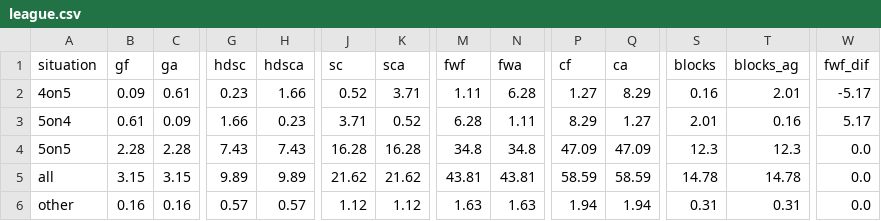
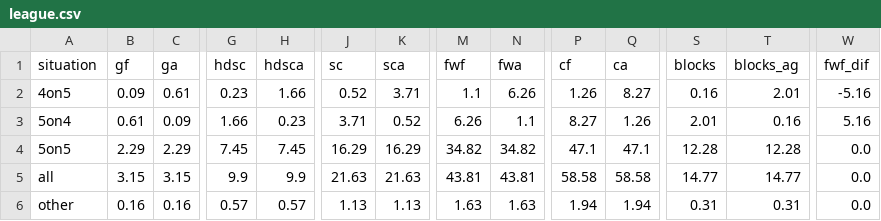
Before and after one commit to cassario/matchupData, a CSV file: league.csv, drawn as a sheet; only a part is shown, gaps mark what is left out; the diff covers the shown part only; the diff names each change by its address in the sheet, - before the commit and + after, or states it on an @@ line.

```diff
--- a/league.csv
+++ b/league.csv
-M2 (fwf): 1.11
+M2 (fwf): 1.1
-N2 (fwa): 6.28
+N2 (fwa): 6.26
-P2 (cf): 1.27
+P2 (cf): 1.26
-Q2 (ca): 8.29
+Q2 (ca): 8.27
-W2 (fwf_dif): -5.17
+W2 (fwf_dif): -5.16
-M3 (fwf): 6.28
+M3 (fwf): 6.26
-N3 (fwa): 1.11
+N3 (fwa): 1.1
-P3 (cf): 8.29
+P3 (cf): 8.27
-Q3 (ca): 1.27
+Q3 (ca): 1.26
-W3 (fwf_dif): 5.17
+W3 (fwf_dif): 5.16
-B4 (gf): 2.28
+B4 (gf): 2.29
-C4 (ga): 2.28
+C4 (ga): 2.29
-G4 (hdsc): 7.43
+G4 (hdsc): 7.45
-H4 (hdsca): 7.43
+H4 (hdsca): 7.45
-J4 (sc): 16.28
+J4 (sc): 16.29
-K4 (sca): 16.28
+K4 (sca): 16.29
-M4 (fwf): 34.8
+M4 (fwf): 34.82
-N4 (fwa): 34.8
+N4 (fwa): 34.82
-P4 (cf): 47.09
+P4 (cf): 47.1
-Q4 (ca): 47.09
+Q4 (ca): 47.1
-S4 (blocks): 12.3
+S4 (blocks): 12.28
-T4 (blocks_ag): 12.3
+T4 (blocks_ag): 12.28
-G5 (hdsc): 9.89
+G5 (hdsc): 9.9
-H5 (hdsca): 9.89
+H5 (hdsca): 9.9
-J5 (sc): 21.62
+J5 (sc): 21.63
-K5 (sca): 21.62
+K5 (sca): 21.63
-P5 (cf): 58.59
+P5 (cf): 58.58
-Q5 (ca): 58.59
+Q5 (ca): 58.58
-S5 (blocks): 14.78
+S5 (blocks): 14.77
-T5 (blocks_ag): 14.78
+T5 (blocks_ag): 14.77
-J6 (sc): 1.12
+J6 (sc): 1.13
-K6 (sca): 1.12
+K6 (sca): 1.13
```
Also changed, not shown: 3 edited cells elsewhere in this file, inactive.csv, lineups.csv, 2 other files.
